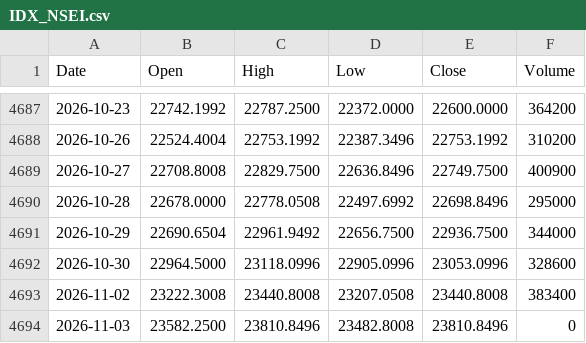
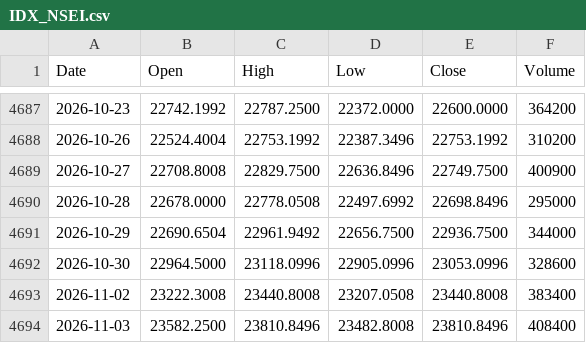
Before and after one commit to Anankin77/nse-backtester, a CSV file: prices/IDX_NSEI.csv, drawn as a sheet; only a part is shown, gaps mark what is left out.

```diff
--- a/prices/IDX_NSEI.csv
+++ b/prices/IDX_NSEI.csv
@@ -4693,2 +4693,2 @@ Date,Open,High,Low,Close,Volume
 2026-11-02,23222.3008,23440.8008,23207.0508,23440.8008,383400
-2026-11-03,23582.2500,23810.8496,23482.8008,23810.8496,0
+2026-11-03,23582.2500,23810.8496,23482.8008,23810.8496,408400
```
Also changed, not shown: prices/ADANIENT.csv, prices/ADANIPORTS.csv, 49 other files.
